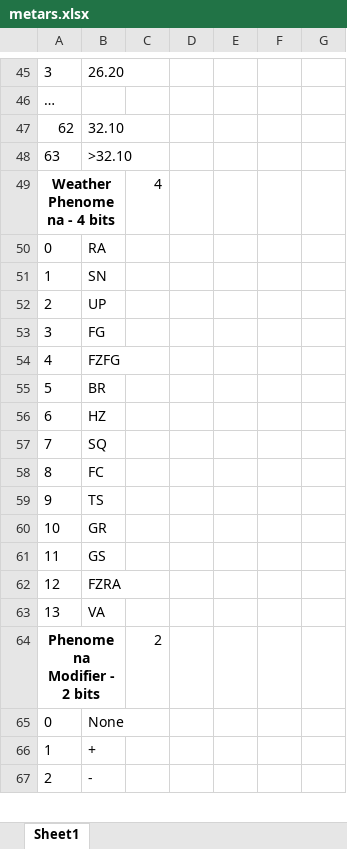
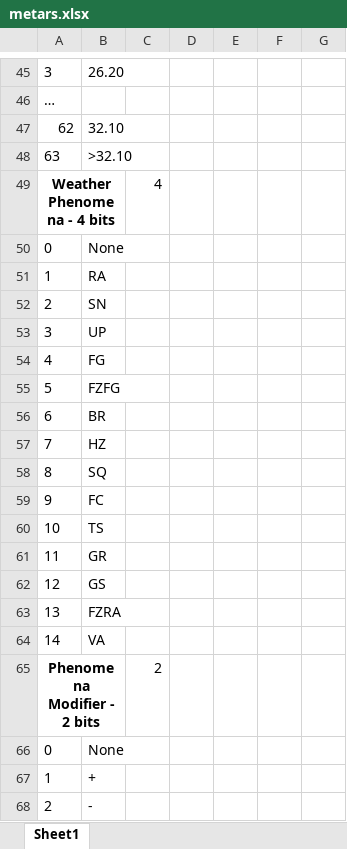
Before and after one commit to cyoung/weatherserver, an Excel workbook: metars.xlsx, sheet Sheet1, drawn as a sheet; only a part is shown, gaps mark what is left out; values as stored, in another font and other column widths than the file's, no borders; addresses are those after the commit; the diff names each change by its address in the sheet, - before the commit and + after, or states it on an @@ line.

```diff
--- a/metars.xlsx (sheet Sheet1)
+++ b/metars.xlsx (sheet Sheet1)
+row 50: 0 | None
-A51: 0
+A51: 1
-A52: 1
+A52: 2
-A53: 2
+A53: 3
-A54: 3
+A54: 4
-A55: 4
+A55: 5
-A56: 5
+A56: 6
-A57: 6
+A57: 7
-A58: 7
+A58: 8
-A59: 8
+A59: 9
-A60: 9
+A60: 10
-A61: 10
+A61: 11
-A62: 11
+A62: 12
-A63: 12
+A63: 13
-A64: 13
+A64: 14
```
Also changed, not shown: 3 other files.
